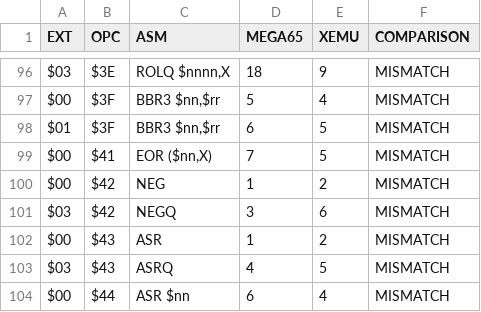
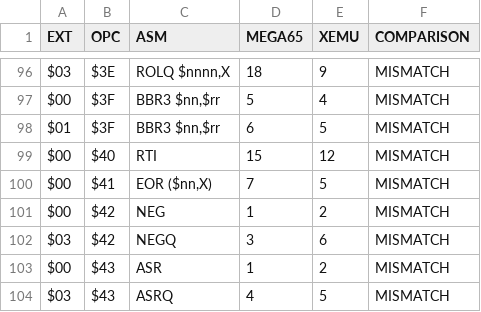
Before and after one commit to lgblgblgb/megacyc, a CSV file: public/comparison.csv, drawn as a sheet; only a part is shown, gaps mark what is left out; the shorter side is filled out with more unchanged rows.

Commit message:
Disable VIC interrupts, do not rely on SEI/MAP
It seems RTI is unstable and an interrupt can occur (on MEGA65) even
though interrupts are disabled and the flags reg pushed on stack has
disabled interrupt flag as well.

```diff
--- a/public/comparison.csv
+++ b/public/comparison.csv
@@ -98,2 +98,3 @@ $00 ; $3F ; BBR3 $nn,$rr    ;   5 ;   4 ; MISMATCH
 $01 ; $3F ; BBR3 $nn,$rr    ;   6 ;   5 ; MISMATCH
+$00 ; $40 ; RTI             ;  15 ;  12 ; MISMATCH
 $00 ; $41 ; EOR  ($nn,X)    ;   7 ;   5 ; MISMATCH
```
Also changed, not shown: public/only-mega65.csv, public/only-xemu.csv, 3 other files.
